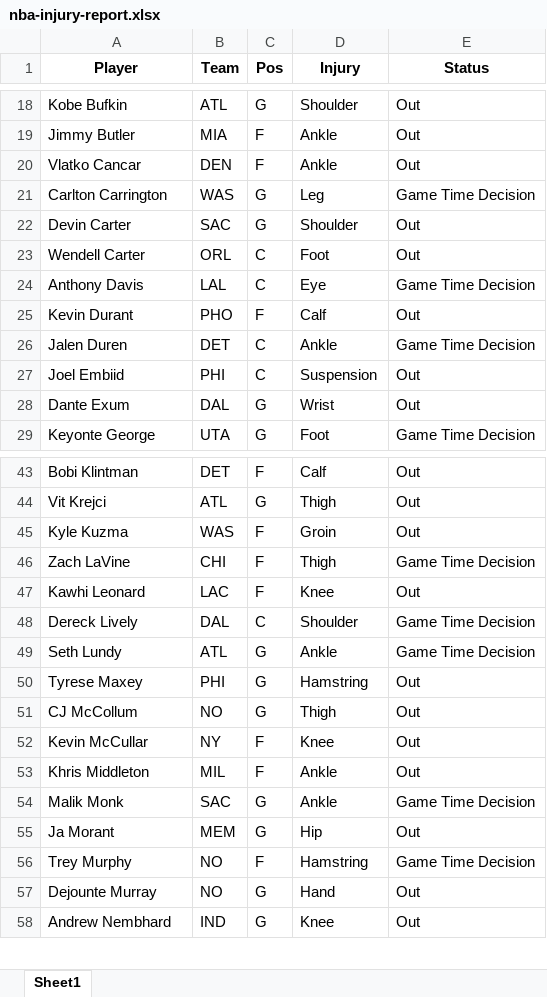
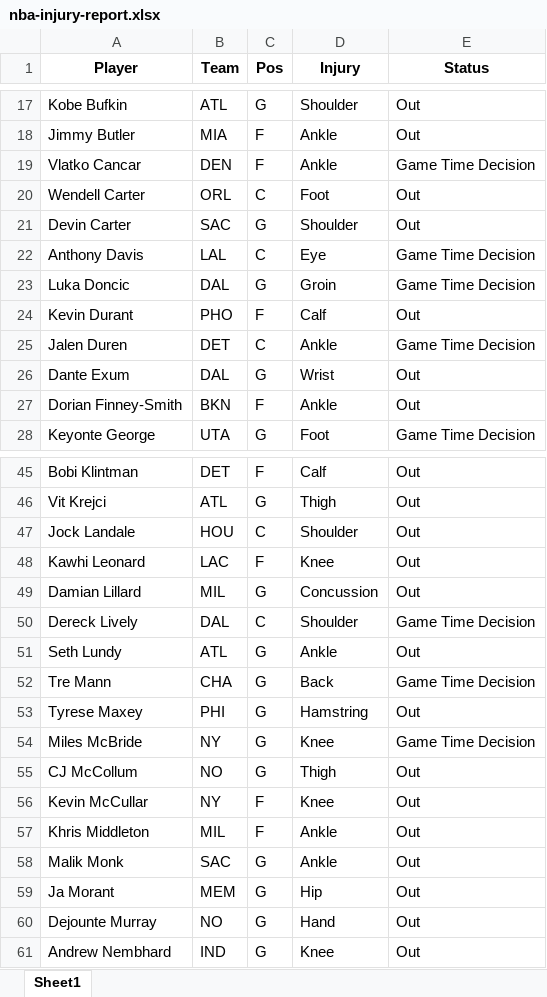
Before and after one commit to ikucukkaya/TradeMachine, an Excel workbook: data/nba-injury-report.xlsx, sheet Sheet1, drawn as a sheet; only a part is shown, gaps mark what is left out; values as stored, in another font and other column widths than the file's, no borders; removed rows and columns are numbered as before the commit, all else as after; the diff covers the shown part only; the diff names each change by its address in the sheet, - before the commit and + after, or states it on an @@ line.

```diff
--- a/data/nba-injury-report.xlsx (sheet Sheet1)
+++ b/data/nba-injury-report.xlsx (sheet Sheet1)
-E19 (Status): Out
+E19 (Status): Game Time Decision
-row 21: Carlton Carrington | WAS | G | Leg | Game Time Decision
@@ row 23 moved to row 20: Wendell Carter @@
+row 23: Luka Doncic | DAL | G | Groin | Game Time Decision
-row 27: Joel Embiid | PHI | C | Suspension | Out
+row 27: Dorian Finney-Smith | BKN | F | Ankle | Out
-row 45: Kyle Kuzma | WAS | F | Groin | Out
-row 46: Zach LaVine | CHI | F | Thigh | Game Time Decision
+row 47: Jock Landale | HOU | C | Shoulder | Out
+row 49: Damian Lillard | MIL | G | Concussion | Out
-E51 (Status): Game Time Decision
+E51 (Status): Out
+row 52: Tre Mann | CHA | G | Back | Game Time Decision
+row 54: Miles McBride | NY | G | Knee | Game Time Decision
-E58 (Status): Game Time Decision
+E58 (Status): Out
-row 56: Trey Murphy | NO | F | Hamstring | Game Time Decision
```
Also changed, not shown: 11 added rows, 3 removed rows, 2 moved rows and 8 edited cells elsewhere in this sheet, data/2023-24_NBA_Regular_Season.xlsx, data/2024-25_NBA_Regular_Season_Updated_daily.xlsx, 2 other files.
